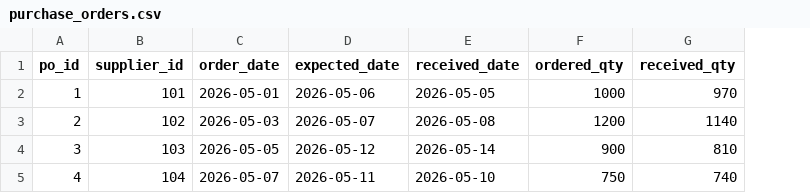
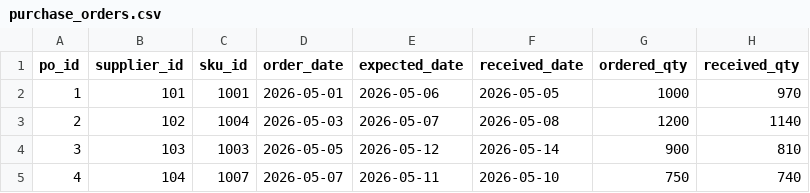
Before and after one commit to khaledzidan203-stack/pharmacy-category-management, a CSV file: data/sample/purchase_orders.csv, drawn as a sheet; the diff names each change by its address in the sheet, - before the commit and + after, or states it on an @@ line.

Commit message:
Align purchase order sample with SQL schema

```diff
--- a/data/sample/purchase_orders.csv
+++ b/data/sample/purchase_orders.csv
+column C (sku_id), rows 2-5: 1001 | 1004 | 1003 | 1007
```
